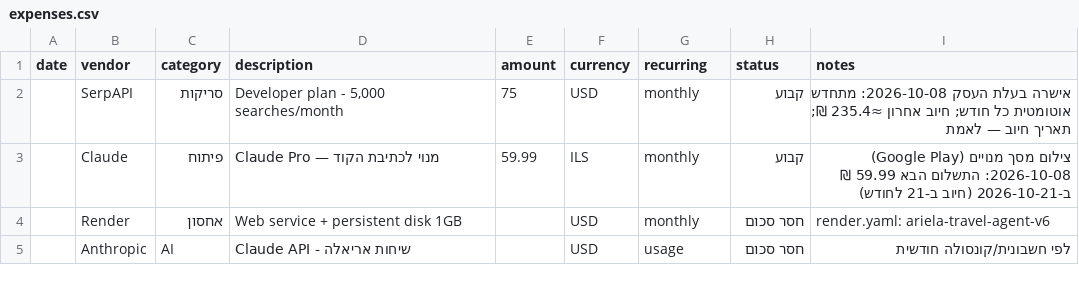
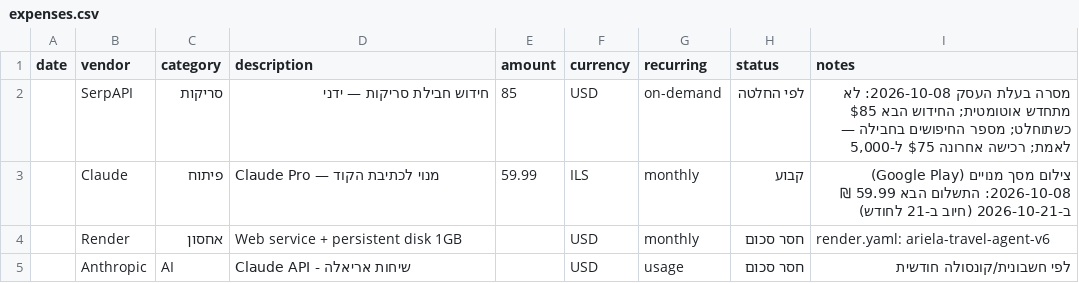
Before and after one commit to arielatours-cmd/ariela-travel-agent, a CSV file: finance/expenses.csv, drawn as a sheet; only a part is shown; removed rows and columns are numbered as before the commit, all else as after; the diff names each change by its address in the sheet, - before the commit and + after, or states it on an @@ line.

```diff
--- a/finance/expenses.csv
+++ b/finance/expenses.csv
-row 2:  | SerpAPI | סריקות | Developer plan - 5,000 searches/month | 75 | USD | monthly | קבוע | אישרה בעלת העסק 2026-10-08: מתחדש אוטומטית כל חודש; חיוב אחרון ≈235.4 ₪; תאריך חיוב — לאמת
+row 2:  | SerpAPI | סריקות | חידוש חבילת סריקות — ידני | 85 | USD | on-demand | לפי החלטה | מסרה בעלת העסק 2026-10-08: לא מתחדש אוטומטית; החידוש הבא $85 כשתוחלט; מספר החיפושים בחבילה — לאמת; רכישה אחרונה $75 ל-5,000
```
